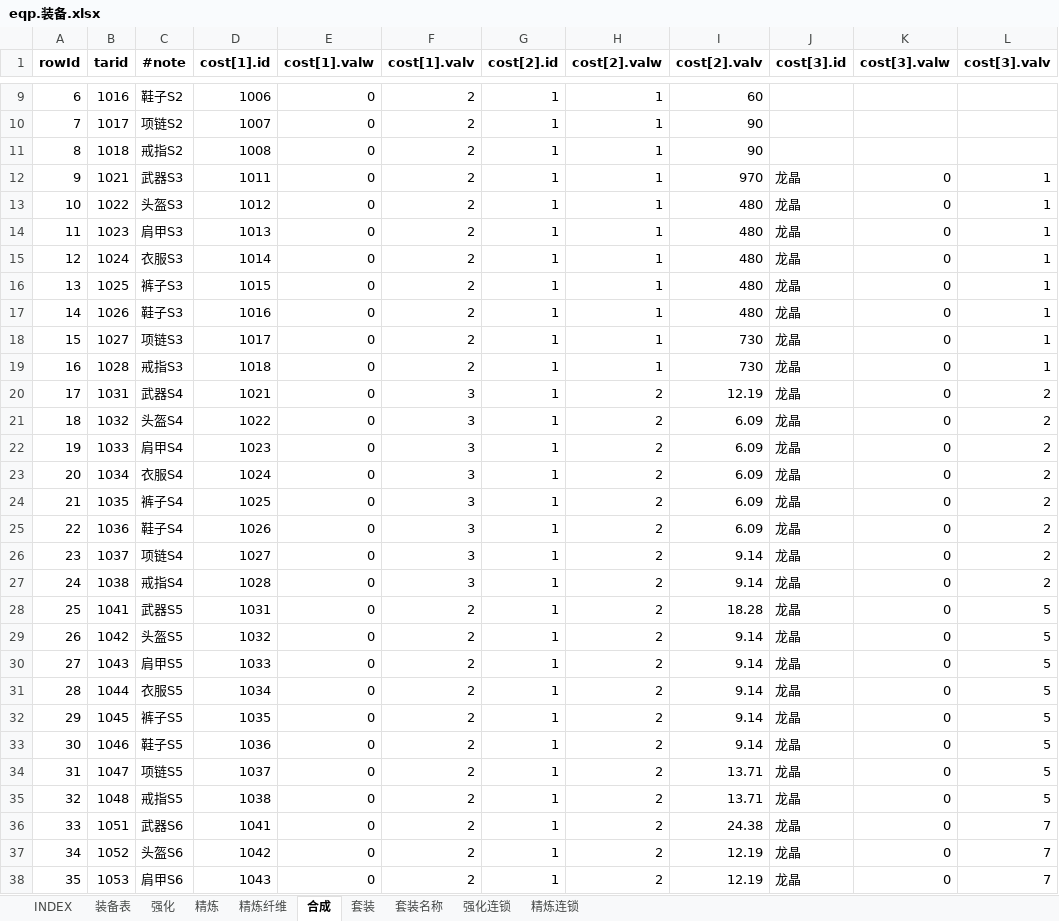
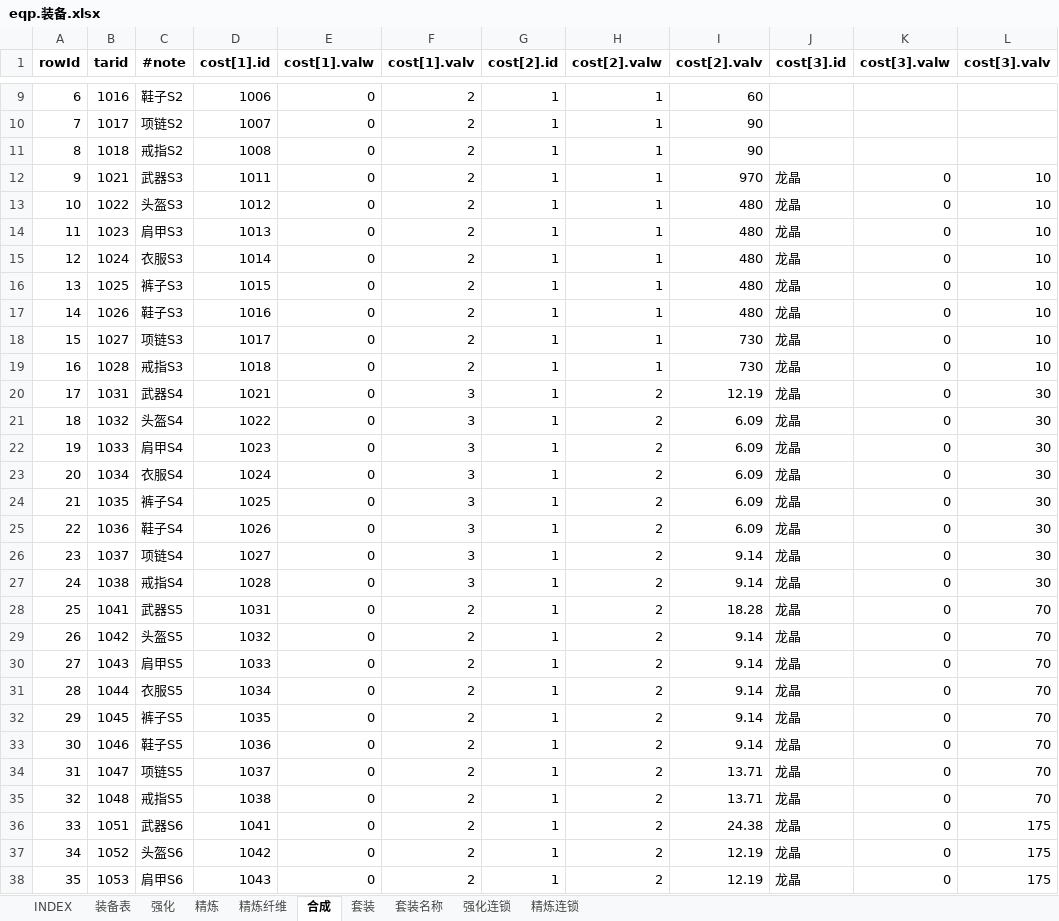
Before and after one commit to hataksumo/UIDesigner, an Excel workbook: Excel/eqp.装备.xlsx, sheet 合成, drawn as a sheet; only a part is shown, gaps mark what is left out; values as stored, in another font and other column widths than the file's, no borders; the diff covers the shown part only; the diff names each change by its address in the sheet, - before the commit and + after, or states it on an @@ line.

```diff
--- a/Excel/eqp.装备.xlsx (sheet 合成)
+++ b/Excel/eqp.装备.xlsx (sheet 合成)
-L12:L19 (cost[3].valv): 1
+L12:L19 (cost[3].valv): 10
-L20:L27 (cost[3].valv): 2
+L20:L27 (cost[3].valv): 30
-L28:L35 (cost[3].valv): 5
+L28:L35 (cost[3].valv): 70
-L36:L38 (cost[3].valv): 7
+L36:L38 (cost[3].valv): 175
```
Also changed, not shown: 45 edited cells elsewhere in this sheet, Excel/attr.属性.xlsx, Excel/chip.晶片.xlsx, 3 other files.
